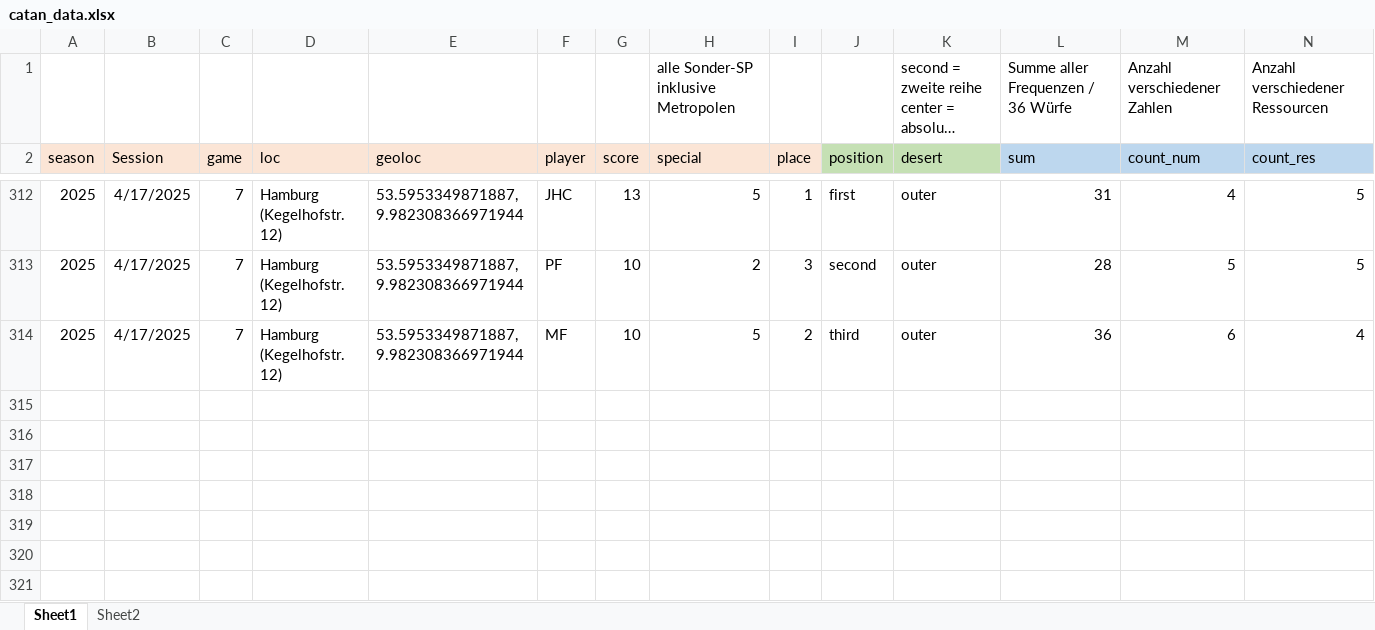
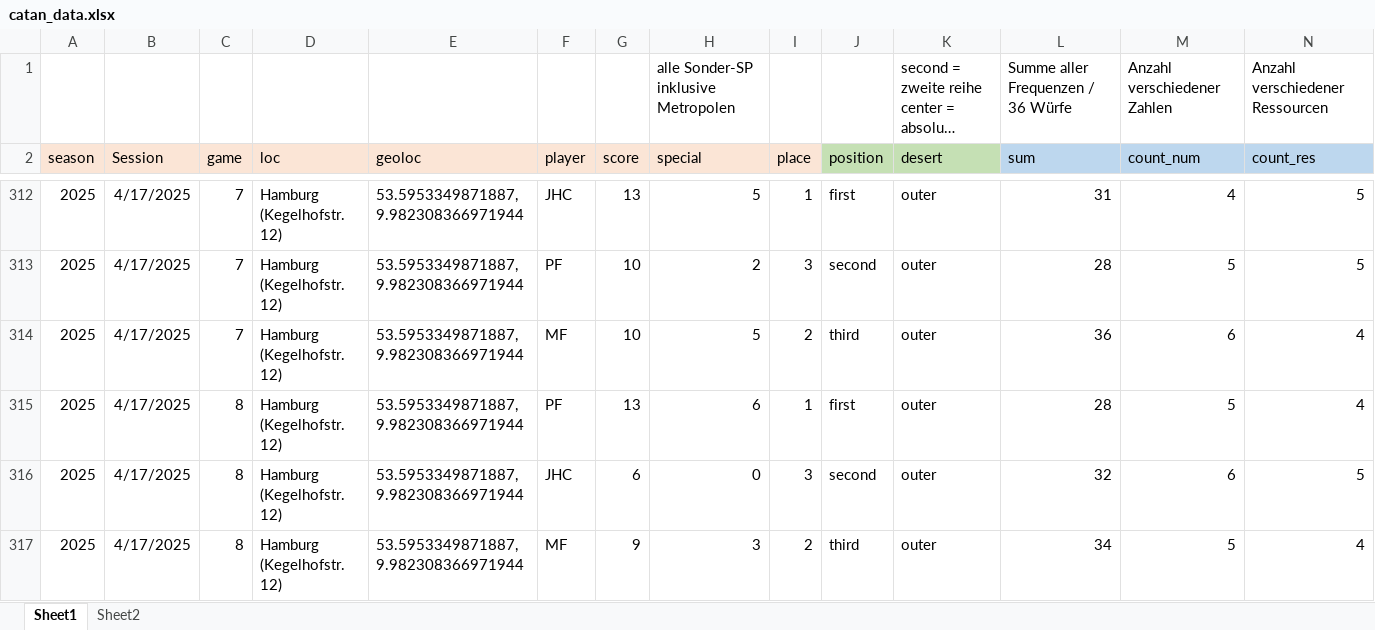
Before and after one commit to mxfuh/catan_data, an Excel workbook: catan_data.xlsx, sheet Sheet1, drawn as a sheet; only a part is shown, gaps mark what is left out; long unchanged cells end in …; values as stored, in another font and other column widths than the file's, no borders; rows hold the shown columns only; the diff names each change by its address in the sheet, - before the commit and + after, or states it on an @@ line.

Commit message:
data update

```diff
--- a/catan_data.xlsx (sheet Sheet1)
+++ b/catan_data.xlsx (sheet Sheet1)
+row 315: 2025 | 4/17/2025 | 8 | Hamburg (Kegelhofstr. 12) | 53.5953349871887, 9.982308366971944 | PF | 13 | 6 | 1 | first | outer | 28 | 5 | 4
+row 316: 2025 | 4/17/2025 | 8 | Hamburg (Kegelhofstr. 12) | 53.5953349871887, 9.982308366971944 | JHC | 6 | 0 | 3 | second | outer | 32 | 6 | 5
+row 317: 2025 | 4/17/2025 | 8 | Hamburg (Kegelhofstr. 12) | 53.5953349871887, 9.982308366971944 | MF | 9 | 3 | 2 | third | outer | 34 | 5 | 4
```
